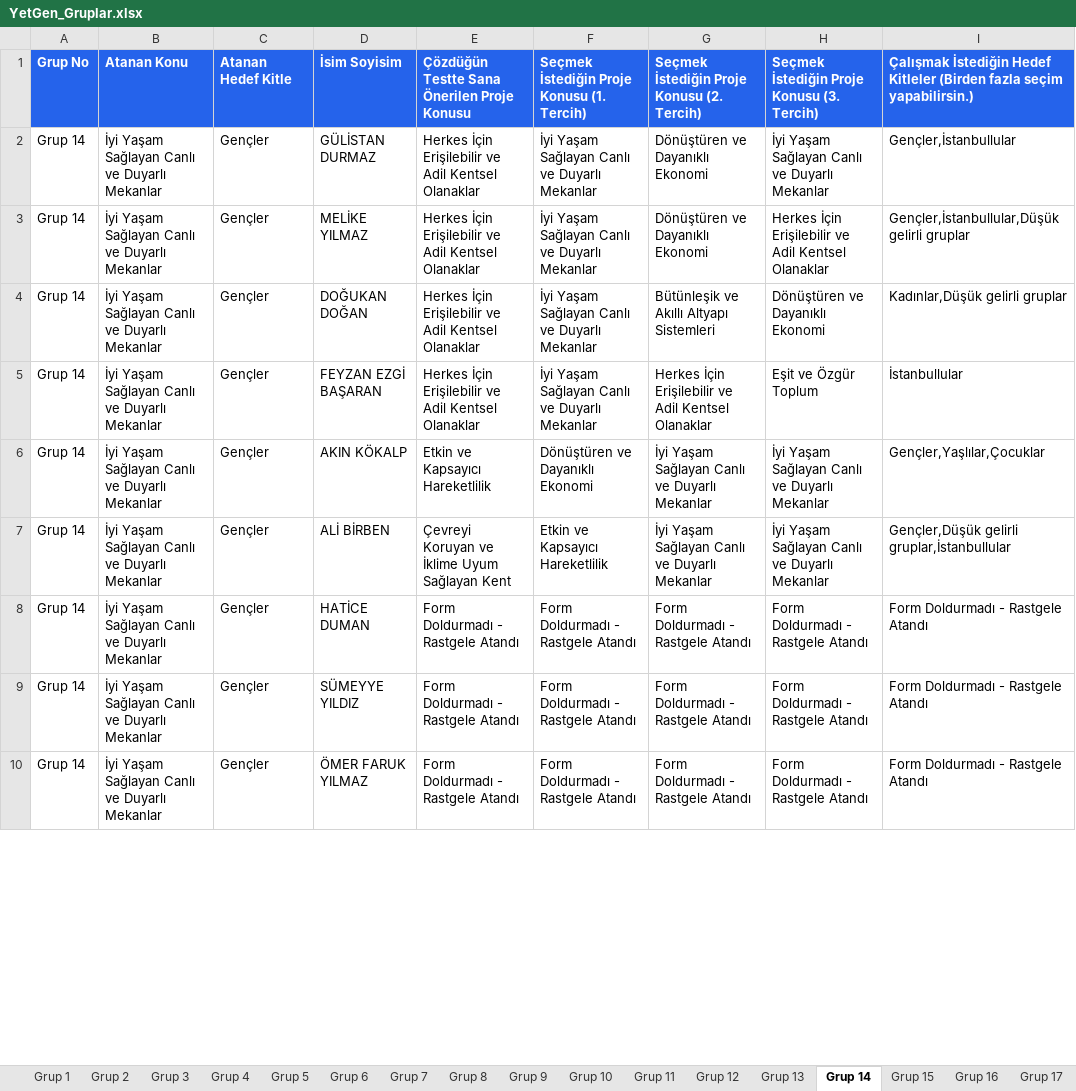
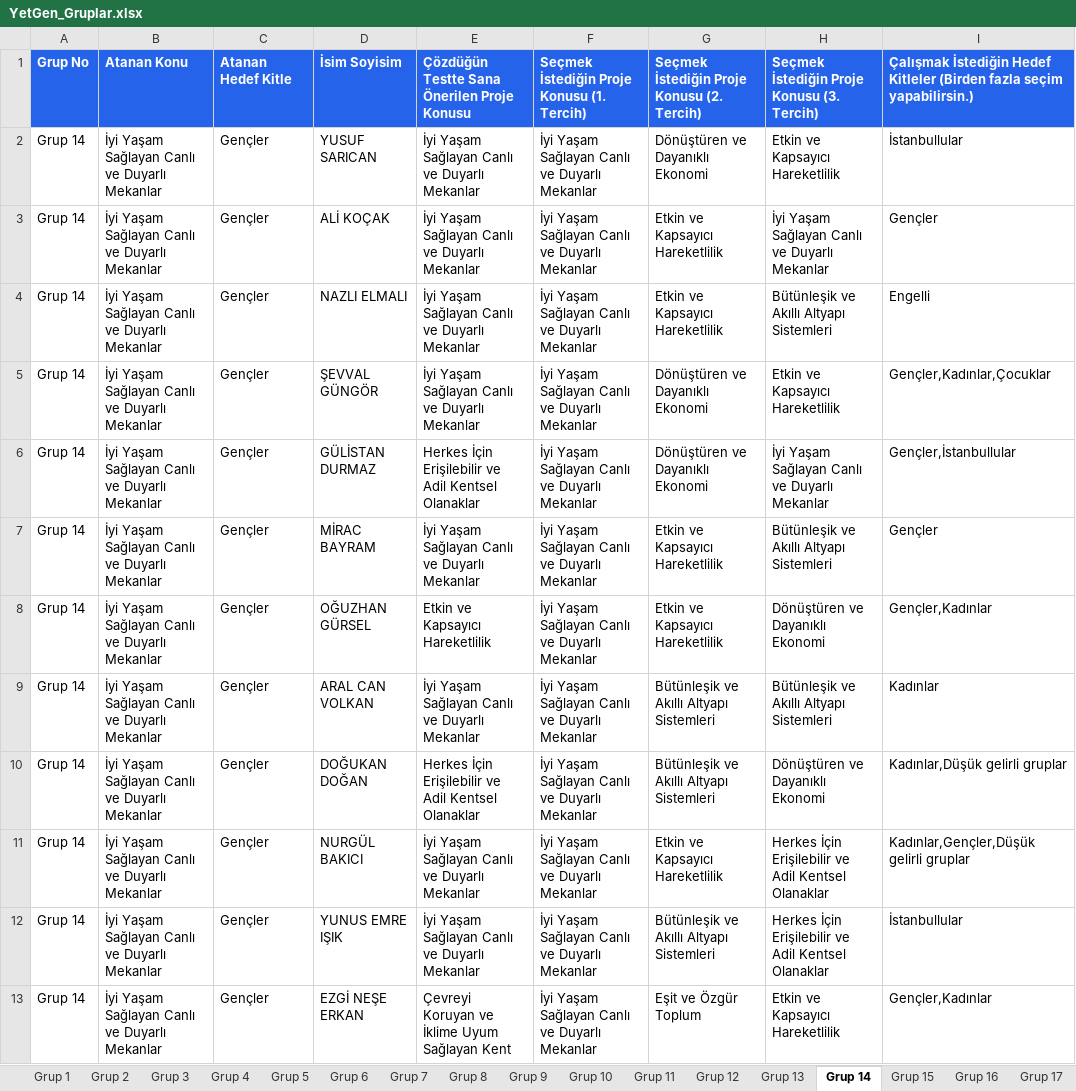
Before and after one commit to yetkingencler/gencyetenekgrupland-rma, an Excel workbook: dashboard/public/YetGen_Gruplar.xlsx, sheet Grup 14, drawn as a sheet; only a part is shown; values as stored, in another font and other column widths than the file's, no borders; removed rows and columns are numbered as before the commit, all else as after; the diff covers the shown part only; the diff names each change by its address in the sheet, - before the commit and + after, or states it on an @@ line.

```diff
--- a/dashboard/public/YetGen_Gruplar.xlsx (sheet Grup 14)
+++ b/dashboard/public/YetGen_Gruplar.xlsx (sheet Grup 14)
+row 2: Grup 14 | İyi Yaşam Sağlayan Canlı ve Duyarlı Mekanlar | Gençler | YUSUF SARICAN | İyi Yaşam Sağlayan Canlı ve Duyarlı Mekanlar | İyi Yaşam Sağlayan Canlı ve Duyarlı Mekanlar | Dönüştüren ve Dayanıklı Ekonomi | Etkin ve Kapsayıcı Hareketlilik | İstanbullular
+row 3: Grup 14 | İyi Yaşam Sağlayan Canlı ve Duyarlı Mekanlar | Gençler | ALİ KOÇAK | İyi Yaşam Sağlayan Canlı ve Duyarlı Mekanlar | İyi Yaşam Sağlayan Canlı ve Duyarlı Mekanlar | Etkin ve Kapsayıcı Hareketlilik | İyi Yaşam Sağlayan Canlı ve Duyarlı Mekanlar | Gençler
+row 4: Grup 14 | İyi Yaşam Sağlayan Canlı ve Duyarlı Mekanlar | Gençler | NAZLI ELMALI | İyi Yaşam Sağlayan Canlı ve Duyarlı Mekanlar | İyi Yaşam Sağlayan Canlı ve Duyarlı Mekanlar | Etkin ve Kapsayıcı Hareketlilik | Bütünleşik ve Akıllı Altyapı Sistemleri | Engelli
+row 5: Grup 14 | İyi Yaşam Sağlayan Canlı ve Duyarlı Mekanlar | Gençler | ŞEVVAL GÜNGÖR | İyi Yaşam Sağlayan Canlı ve Duyarlı Mekanlar | İyi Yaşam Sağlayan Canlı ve Duyarlı Mekanlar | Dönüştüren ve Dayanıklı Ekonomi | Etkin ve Kapsayıcı Hareketlilik | Gençler,Kadınlar,Çocuklar
-D7: MELİKE YILMAZ
+D7: MİRAC BAYRAM
-E7: Herkes İçin Erişilebilir ve Adil Kentsel Olanaklar
+E7: İyi Yaşam Sağlayan Canlı ve Duyarlı Mekanlar
-G7: Dönüştüren ve Dayanıklı Ekonomi
+G7: Etkin ve Kapsayıcı Hareketlilik
-H7: Herkes İçin Erişilebilir ve Adil Kentsel Olanaklar
+H7: Bütünleşik ve Akıllı Altyapı Sistemleri
-I7: Gençler,İstanbullular,Düşük gelirli gruplar
+I7: Gençler
+row 8: Grup 14 | İyi Yaşam Sağlayan Canlı ve Duyarlı Mekanlar | Gençler | OĞUZHAN GÜRSEL | Etkin ve Kapsayıcı Hareketlilik | İyi Yaşam Sağlayan Canlı ve Duyarlı Mekanlar | Etkin ve Kapsayıcı Hareketlilik | Dönüştüren ve Dayanıklı Ekonomi | Gençler,Kadınlar
+row 9: Grup 14 | İyi Yaşam Sağlayan Canlı ve Duyarlı Mekanlar | Gençler | ARAL CAN VOLKAN | İyi Yaşam Sağlayan Canlı ve Duyarlı Mekanlar | İyi Yaşam Sağlayan Canlı ve Duyarlı Mekanlar | Bütünleşik ve Akıllı Altyapı Sistemleri | Bütünleşik ve Akıllı Altyapı Sistemleri | Kadınlar
-D11: FEYZAN EZGİ BAŞARAN
+D11: NURGÜL BAKICI
-E11: Herkes İçin Erişilebilir ve Adil Kentsel Olanaklar
+E11: İyi Yaşam Sağlayan Canlı ve Duyarlı Mekanlar
-G11: Herkes İçin Erişilebilir ve Adil Kentsel Olanaklar
+G11: Etkin ve Kapsayıcı Hareketlilik
-H11: Eşit ve Özgür Toplum
+H11: Herkes İçin Erişilebilir ve Adil Kentsel Olanaklar
-I11: İstanbullular
+I11: Kadınlar,Gençler,Düşük gelirli gruplar
-D12: AKIN KÖKALP
+D12: YUNUS EMRE IŞIK
-E12: Etkin ve Kapsayıcı Hareketlilik
+E12: İyi Yaşam Sağlayan Canlı ve Duyarlı Mekanlar
-F12: Dönüştüren ve Dayanıklı Ekonomi
+F12: İyi Yaşam Sağlayan Canlı ve Duyarlı Mekanlar
-G12: İyi Yaşam Sağlayan Canlı ve Duyarlı Mekanlar
+G12: Bütünleşik ve Akıllı Altyapı Sistemleri
-H12: İyi Yaşam Sağlayan Canlı ve Duyarlı Mekanlar
+H12: Herkes İçin Erişilebilir ve Adil Kentsel Olanaklar
-I12: Gençler,Yaşlılar,Çocuklar
+I12: İstanbullular
-D13: ALİ BİRBEN
+D13: EZGİ NEŞE ERKAN
-F13: Etkin ve Kapsayıcı Hareketlilik
+F13: İyi Yaşam Sağlayan Canlı ve Duyarlı Mekanlar
-G13: İyi Yaşam Sağlayan Canlı ve Duyarlı Mekanlar
+G13: Eşit ve Özgür Toplum
-H13: İyi Yaşam Sağlayan Canlı ve Duyarlı Mekanlar
+H13: Etkin ve Kapsayıcı Hareketlilik
-I13: Gençler,Düşük gelirli gruplar,İstanbullular
+I13: Gençler,Kadınlar
-row 8: Grup 14 | İyi Yaşam Sağlayan Canlı ve Duyarlı Mekanlar | Gençler | HATİCE DUMAN | Form Doldurmadı - Rastgele Atandı | Form Doldurmadı - Rastgele Atandı | Form Doldurmadı - Rastgele Atandı | Form Doldurmadı - Rastgele Atandı | Form Doldurmadı - Rastgele Atandı
-row 9: Grup 14 | İyi Yaşam Sağlayan Canlı ve Duyarlı Mekanlar | Gençler | SÜMEYYE YILDIZ | Form Doldurmadı - Rastgele Atandı | Form Doldurmadı - Rastgele Atandı | Form Doldurmadı - Rastgele Atandı | Form Doldurmadı - Rastgele Atandı | Form Doldurmadı - Rastgele Atandı
-row 10: Grup 14 | İyi Yaşam Sağlayan Canlı ve Duyarlı Mekanlar | Gençler | ÖMER FARUK YILMAZ | Form Doldurmadı - Rastgele Atandı | Form Doldurmadı - Rastgele Atandı | Form Doldurmadı - Rastgele Atandı | Form Doldurmadı - Rastgele Atandı | Form Doldurmadı - Rastgele Atandı
```
Also changed, not shown: 3 removed rows and 77 edited cells elsewhere in this sheet, sheet Grup 7, sheet Grup 10, sheet Grup 8, sheet Grup 4, sheet Grup 5, sheet Grup 13, 15 more sheets, gruplanmis_kisiler_raporlu.xlsx, 5 other files.
